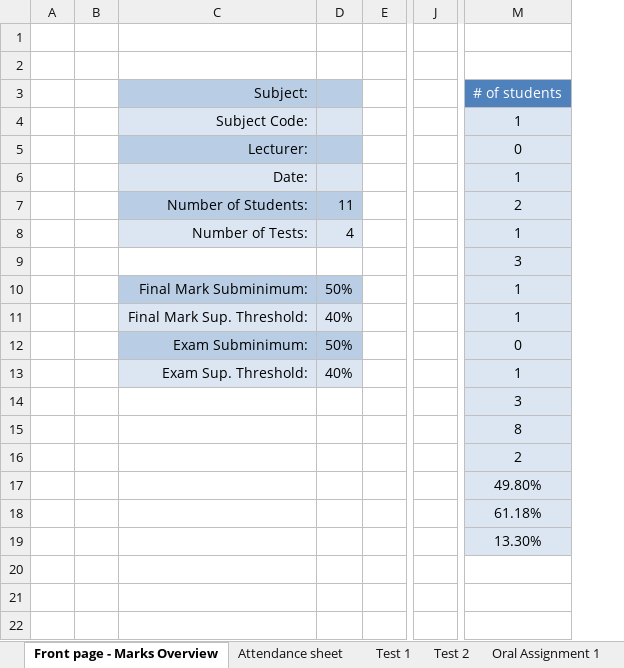
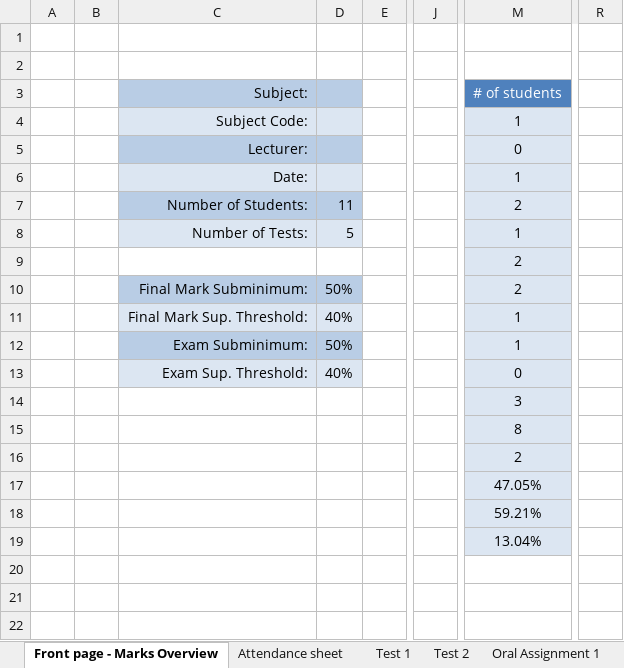
Before and after one commit to JordanScarrott/StudentExcelSheet, an Excel workbook: Class Marks - Automatic v12b.xlsm, sheet Front page - Marks Overview, drawn as a sheet; only a part is shown, gaps mark what is left out; values as stored, in another font and other column widths than the file's, no borders; charts and pictures and conditional formats not drawn; removed rows and columns are numbered as before the commit, all else as after; the diff covers the shown part only; the diff names each change by its address in the sheet, - before the commit and + after, or states it on an @@ line.

```diff
--- a/Class Marks - Automatic v12b.xlsm (sheet Front page - Marks Overview)
+++ b/Class Marks - Automatic v12b.xlsm (sheet Front page - Marks Overview)
-column J, empty
+column J, empty
+column R, empty
-D8: 4
+D8: 5
-M9: 3
+M9: 2
-M10: 1
+M10: 2
-M12: 0
+M12: 1
-M13: 1
+M13: 0
-M17: 49.80%
+M17: 47.05%
-M18: 61.18%
+M18: 59.21%
-M19: 13.30%
+M19: 13.04%
```
Also changed, not shown: 1 added row, 1 removed row and 18 edited cells elsewhere in this sheet, sheet Oral Assignment 1, other sheet tabs, formulas that keep their value.
